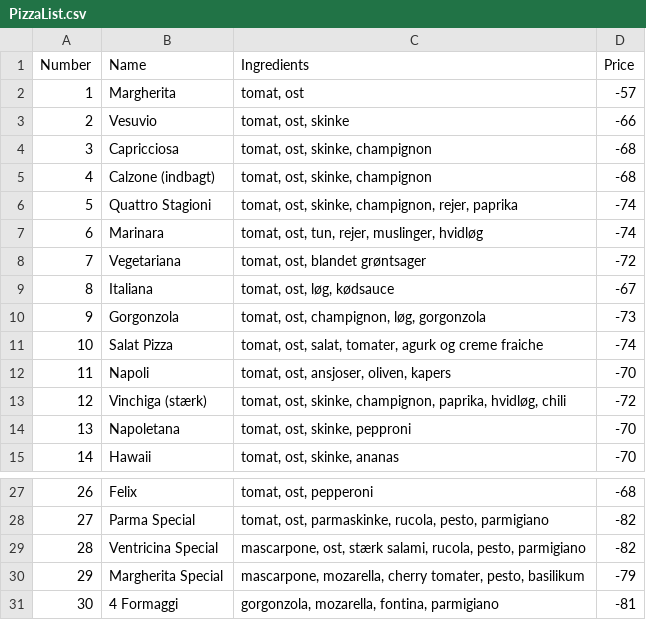
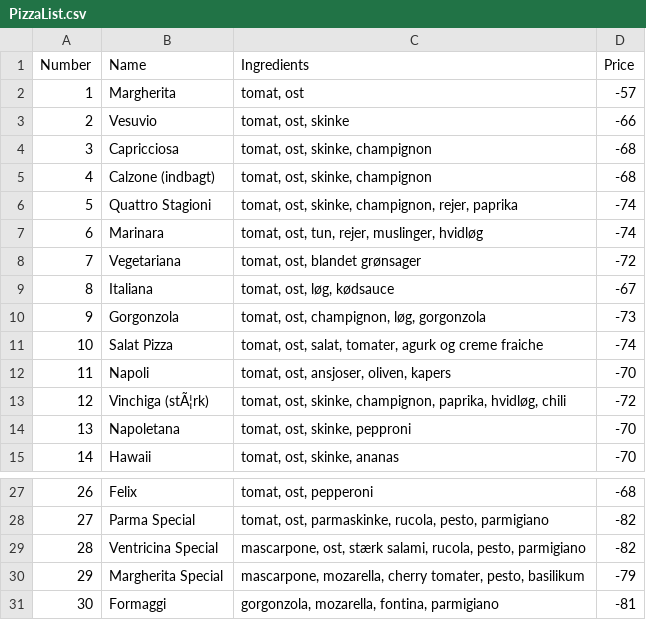
Before and after one commit to SebastianEngelbrecht/MariosPizzaBar, a CSV file: PizzaList.csv, drawn as a sheet; only a part is shown, gaps mark what is left out; the diff names each change by its address in the sheet, - before the commit and + after, or states it on an @@ line.

Commit message:
Fixed add pizza nr 30 + fixed pizzaList.csv

```diff
--- a/PizzaList.csv
+++ b/PizzaList.csv
-C8 (Ingredients): tomat, ost, blandet grøntsager
+C8 (Ingredients): tomat, ost, blandet grønsager
-B13 (Name): Vinchiga (stærk)
+B13 (Name): Vinchiga (stÃ¦rk)
-B31 (Name): 4 Formaggi
+B31 (Name): Formaggi
```
Also changed, not shown: 3 other files.
